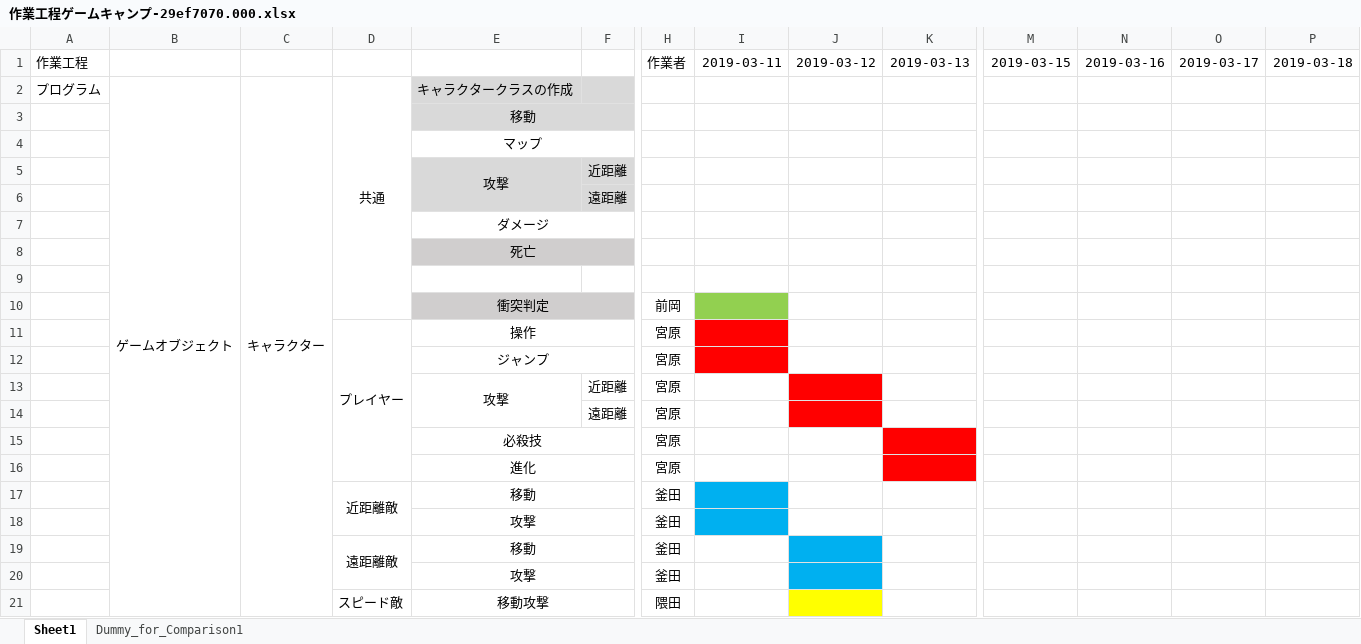
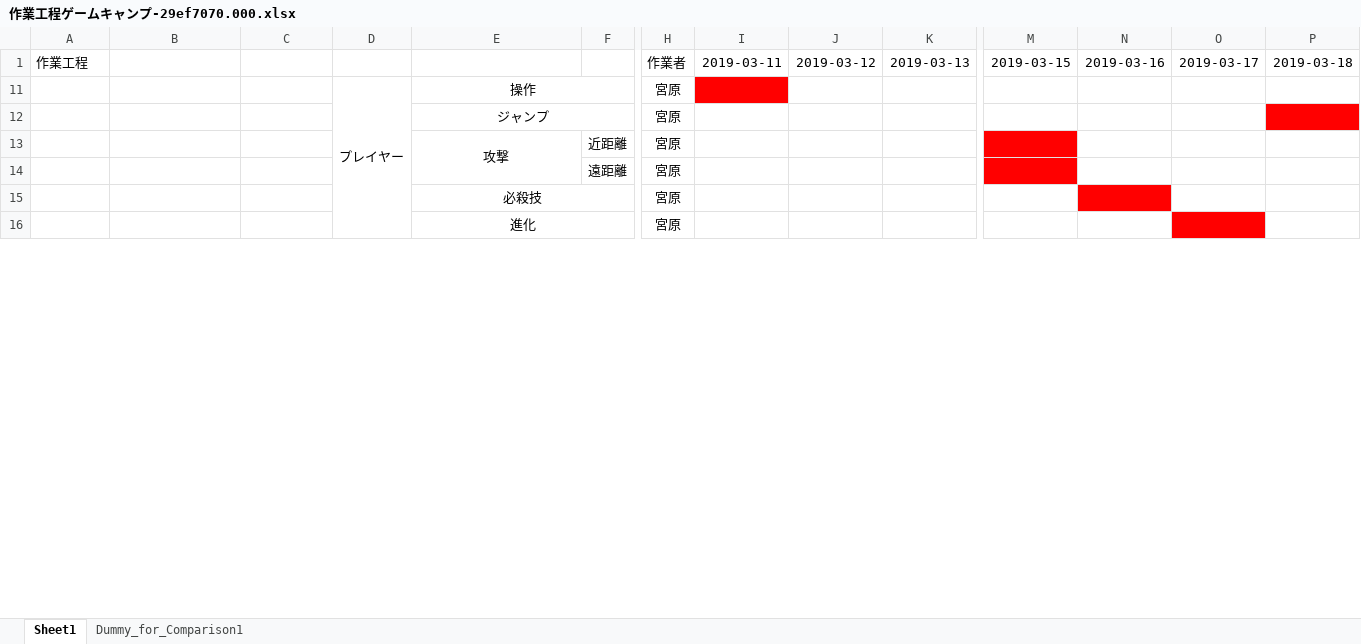
Before and after one commit to GCLUC2019/GameProject, an Excel workbook: Fukuyama/作業工程ゲームキャンプ-29ef7070.000.xlsx, sheet Sheet1, drawn as a sheet; only a part is shown, gaps mark what is left out; values as stored, in another font and other column widths than the file's, no borders; conditional formats not drawn; rows hold the shown columns only; the diff covers the shown part only; the diff names each change by its address in the sheet, - before the commit and + after, or states it on an @@ line.

Commit message:
kousinn

```diff
--- a/Fukuyama/作業工程ゲームキャンプ-29ef7070.000.xlsx (sheet Sheet1)
+++ b/Fukuyama/作業工程ゲームキャンプ-29ef7070.000.xlsx (sheet Sheet1)
@@ row 2 hidden: プログラム | ゲームオブジェクト | キャラクター | 共通 | キャラクタークラスの作成 @@
@@ row 3 hidden:  |  |  |  | 移動 @@
@@ row 4 hidden:  |  |  |  | マップ @@
@@ row 5 hidden:  |  |  |  | 攻撃 | 近距離 @@
@@ row 6 hidden:  |  |  |  |  | 遠距離 @@
@@ row 7 hidden:  |  |  |  | ダメージ @@
@@ row 8 hidden:  |  |  |  | 死亡 @@
-row 9: (empty)
@@ row 10 hidden:  |  |  |  | 衝突判定 |  | 前岡 @@
-I12 fill: #FF0000
+I12 fill: none
-P12 fill: none
+P12 fill: #FF0000
-J13:J14 fill: #FF0000
+J13:J14 fill: none
-M13:M14 fill: none
+M13:M14 fill: #FF0000
-K15:K16 fill: #FF0000
+K15:K16 fill: none
-N15 fill: none
+N15 fill: #FF0000
-O16 fill: none
+O16 fill: #FF0000
@@ row 17 hidden:  |  |  | 近距離敵 | 移動 |  | 釜田 @@
@@ row 18 hidden:  |  |  |  | 攻撃 |  | 釜田 @@
@@ row 19 hidden:  |  |  | 遠距離敵 | 移動 |  | 釜田 @@
@@ row 20 hidden:  |  |  |  | 攻撃 |  | 釜田 @@
@@ row 21 hidden:  |  |  | スピード敵 | 移動攻撃 |  | 隈田 @@
```
Also changed, not shown: 32 hidden or unhidden rows and cell formats elsewhere in this sheet.
